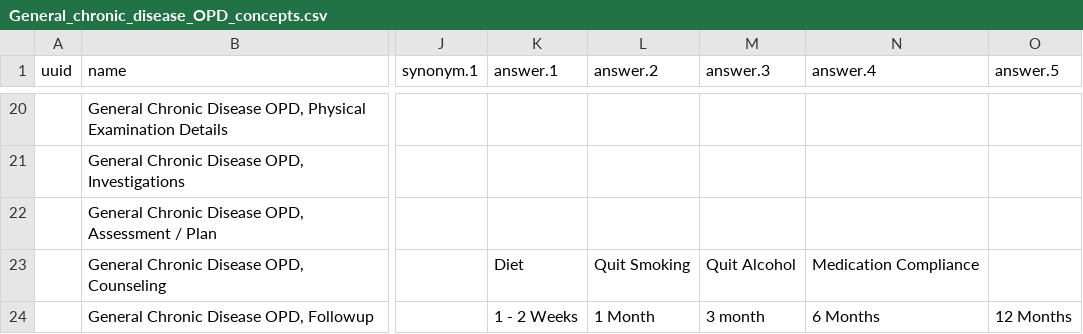
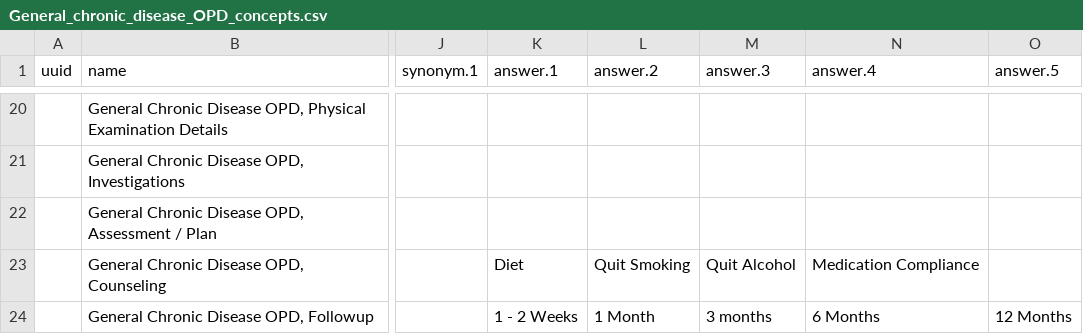
Before and after one commit to Bahmni/default-config, a CSV file: openmrs/templates/General_chronic_disease_OPD_concepts.csv, drawn as a sheet; only a part is shown, gaps mark what is left out; the diff names each change by its address in the sheet, - before the commit and + after, or states it on an @@ line.

Commit message:
Changes in General Chronic Disease OPD template concepts

```diff
--- a/openmrs/templates/General_chronic_disease_OPD_concepts.csv
+++ b/openmrs/templates/General_chronic_disease_OPD_concepts.csv
-M24 (answer.3): 3 month
+M24 (answer.3): 3 months
```
